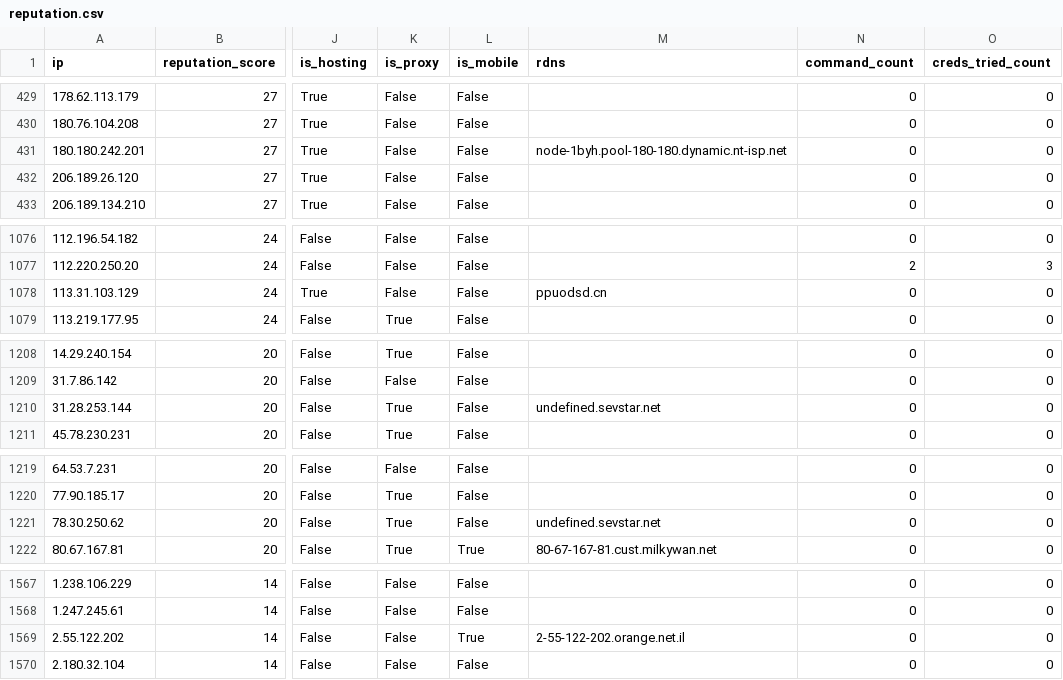
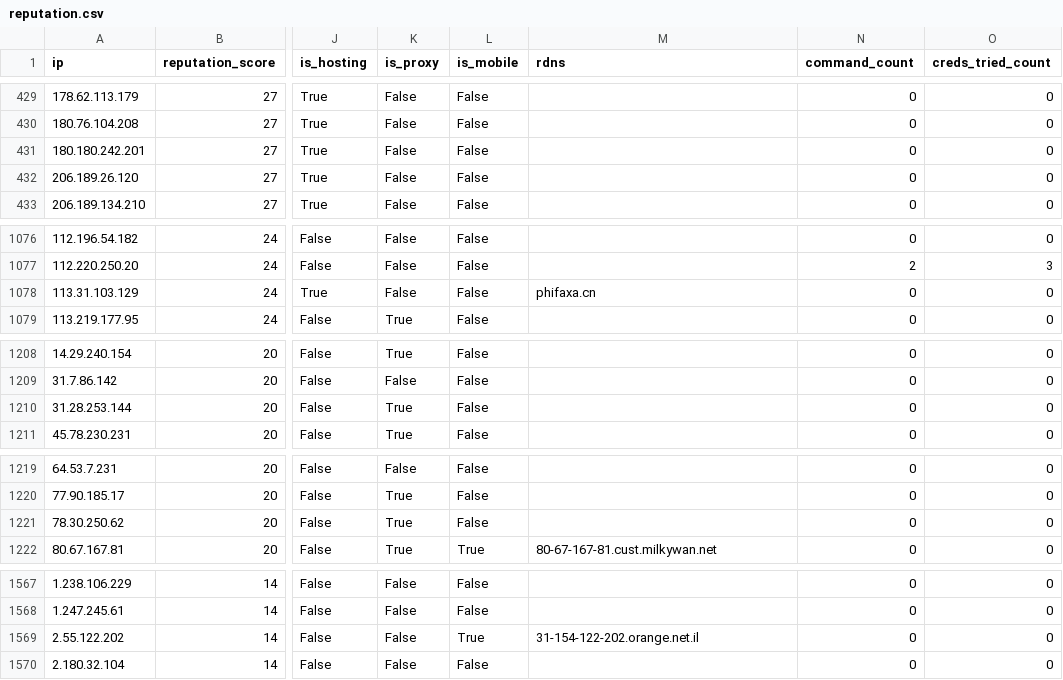
Before and after one commit to AndrewGoloida/threat-ledger, a CSV file: reputation.csv, drawn as a sheet; only a part is shown, gaps mark what is left out; the diff covers the shown part only; the diff names each change by its address in the sheet, - before the commit and + after, or states it on an @@ line.

```diff
--- a/reputation.csv
+++ b/reputation.csv
-M431 (rdns): node-1byh.pool-180-180.dynamic.nt-isp.net
+M431 (rdns): (empty)
-M1078 (rdns): ppuodsd.cn
+M1078 (rdns): phifaxa.cn
-M1210 (rdns): undefined.sevstar.net
+M1210 (rdns): (empty)
-M1221 (rdns): undefined.sevstar.net
+M1221 (rdns): (empty)
-M1569 (rdns): 2-55-122-202.orange.net.il
+M1569 (rdns): 31-154-122-202.orange.net.il
```
Also changed, not shown: 2 edited cells elsewhere in this file, 2 other files.
